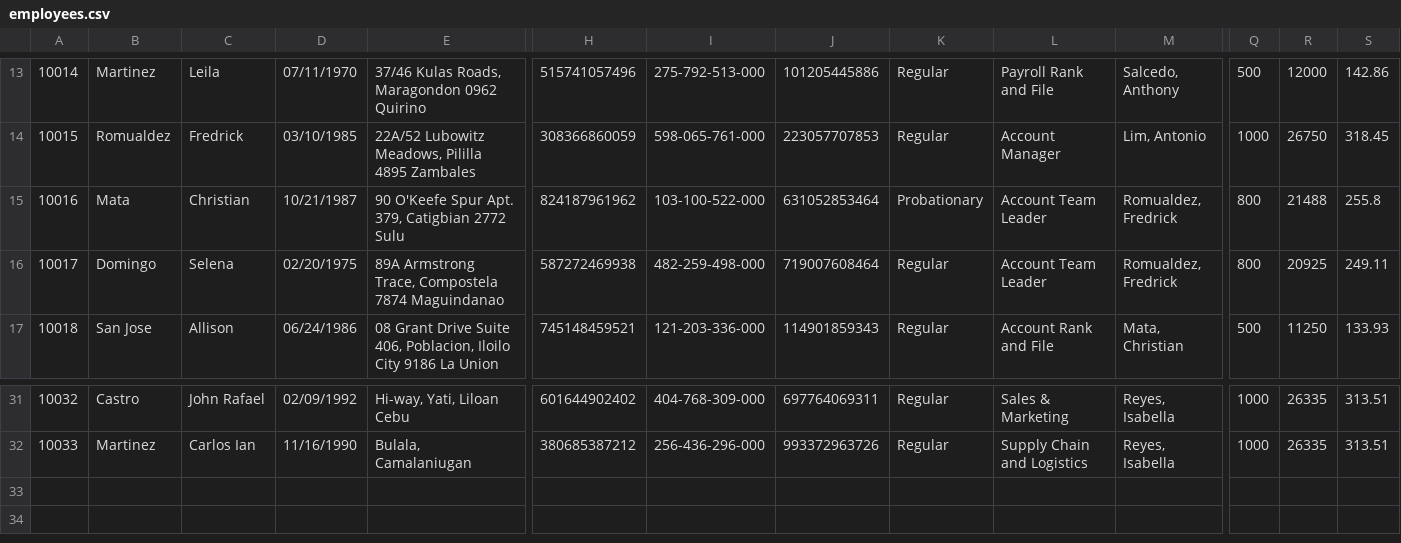
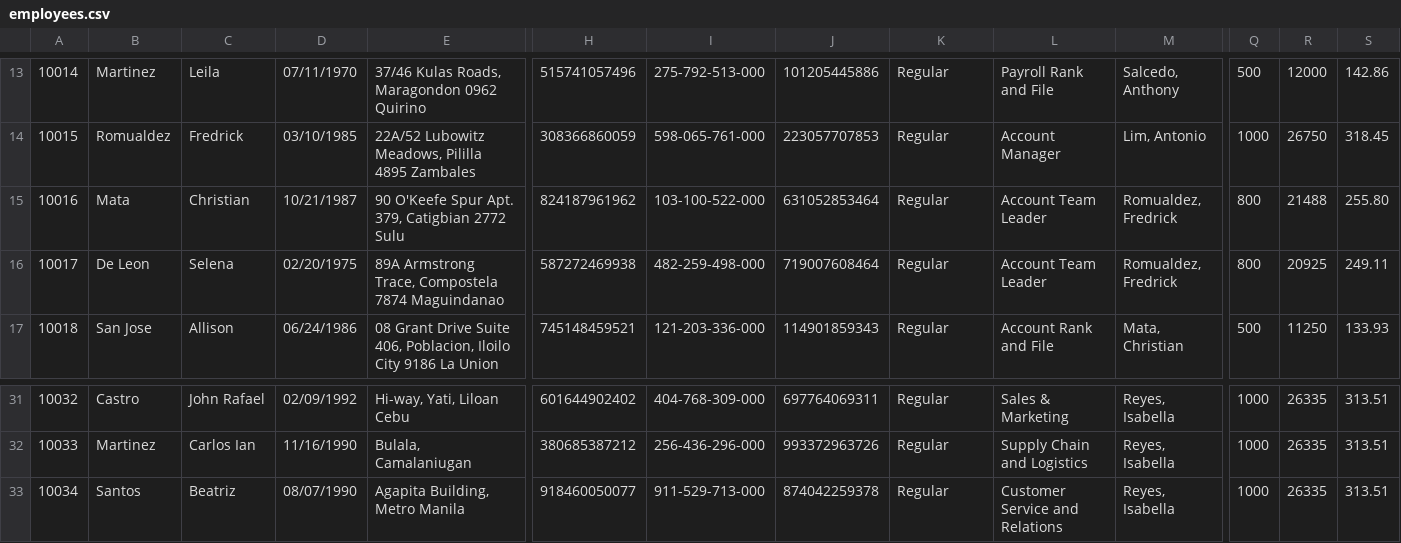
Before and after one commit to imperionite/cp2c, a CSV file: data/employees.csv, drawn as a sheet; only a part is shown, gaps mark what is left out; rows hold the shown columns only; the diff names each change by its address in the sheet, - before the commit and + after, or states it on an @@ line.

```diff
--- a/data/employees.csv
+++ b/data/employees.csv
-K15: Probationary
+K15: Regular
-S15: 255.8
+S15: 255.80
-B16: Domingo
+B16: De Leon
+row 33: 10034 | Santos | Beatriz | 08/07/1990 | Agapita Building, Metro Manila | 918460050077 | 911-529-713-000 | 874042259378 | Regular | Customer Service and Relations | Reyes, Isabella | 1000 | 26335 | 313.51
```
Also changed, not shown: data/users.csv, 2 other files.
